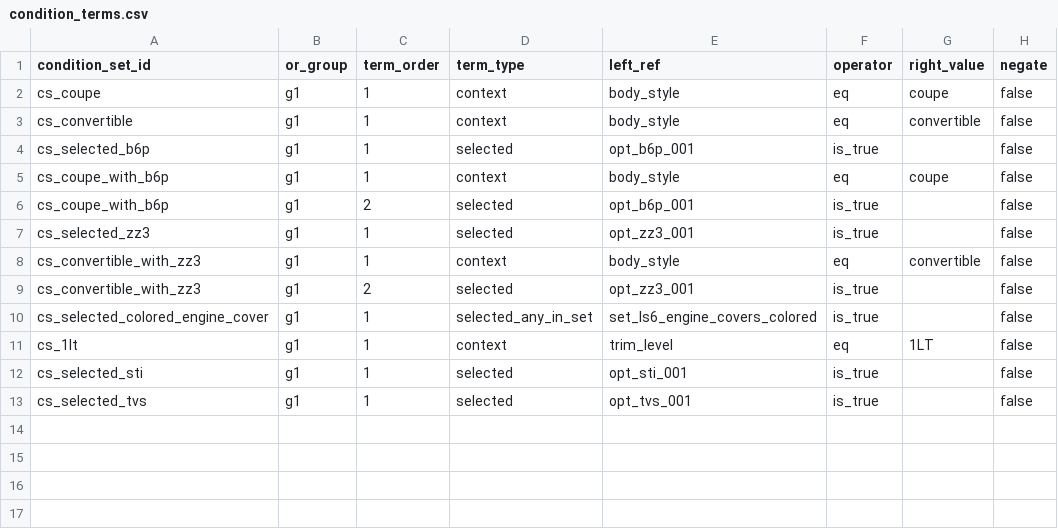
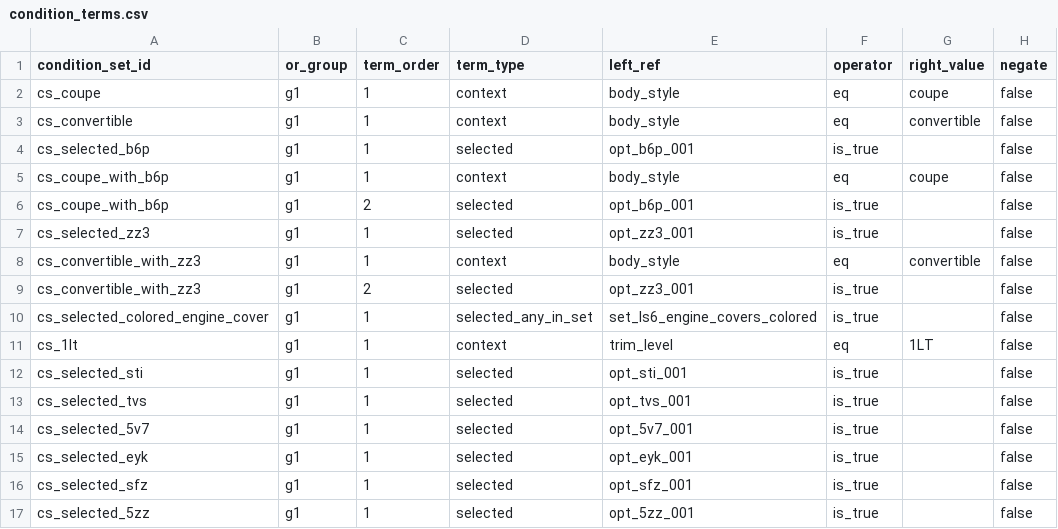
Before and after one commit to seanzmc/27vette, a CSV file: data/stingray/logic/condition_terms.csv, drawn as a sheet.

```diff
--- a/data/stingray/logic/condition_terms.csv
+++ b/data/stingray/logic/condition_terms.csv
@@ -13 +13,5 @@ cs_selected_sti,g1,1,selected,opt_sti_001,is_true,,false
 cs_selected_tvs,g1,1,selected,opt_tvs_001,is_true,,false
+cs_selected_5v7,g1,1,selected,opt_5v7_001,is_true,,false
+cs_selected_eyk,g1,1,selected,opt_eyk_001,is_true,,false
+cs_selected_sfz,g1,1,selected,opt_sfz_001,is_true,,false
+cs_selected_5zz,g1,1,selected,opt_5zz_001,is_true,,false
```
Also changed, not shown: data/stingray/logic/condition_sets.csv, data/stingray/logic/dependency_rules.csv, 6 other files.
